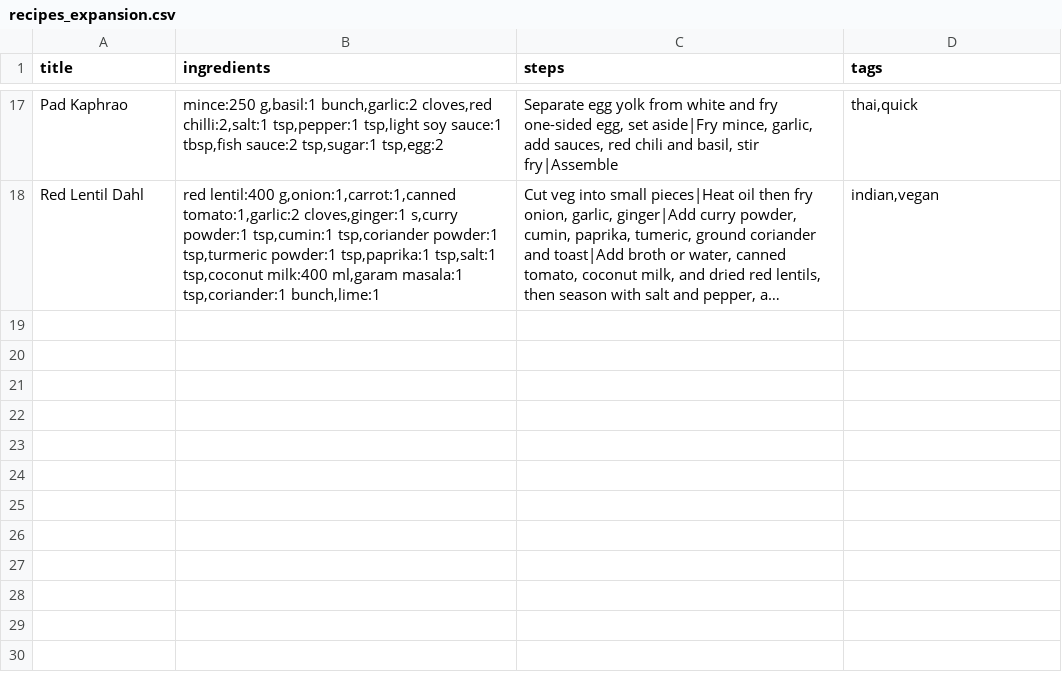
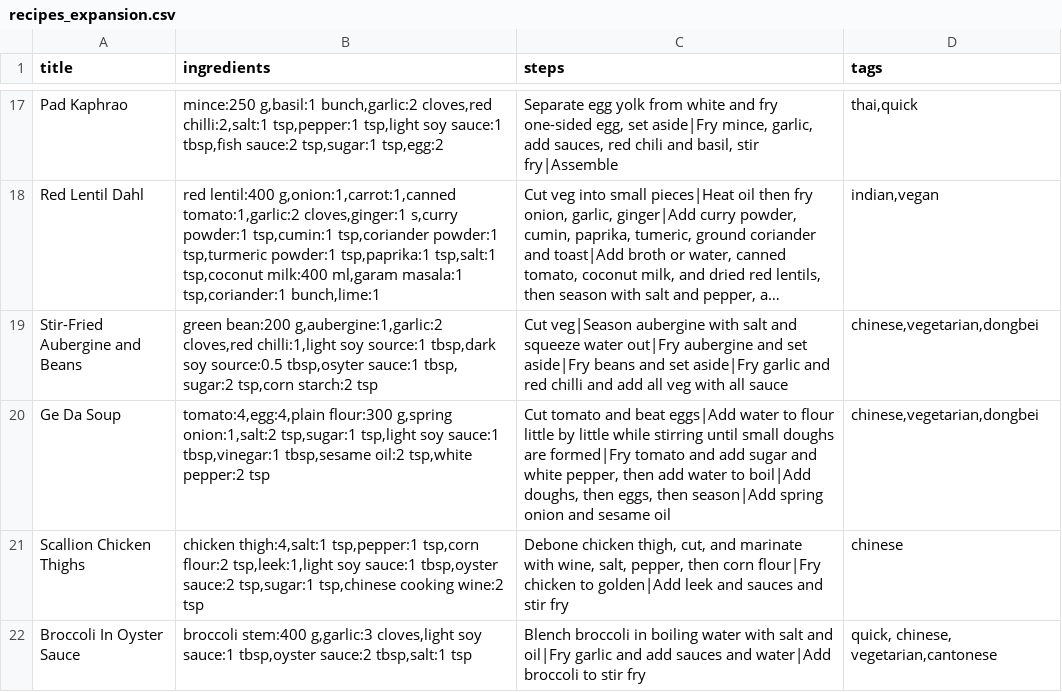
Before and after one commit to RosiTea/recipe-drawer, a CSV file: recipes_expansion.csv, drawn as a sheet; only a part is shown, gaps mark what is left out; long unchanged cells end in …; the diff covers the shown part only; the diff names each change by its address in the sheet, - before the commit and + after, or states it on an @@ line.

Commit message:
recipe expansion 25-10-10

```diff
--- a/recipes_expansion.csv
+++ b/recipes_expansion.csv
+row 19: Stir-Fried Aubergine and Beans | green bean:200 g,aubergine:1,garlic:2 cloves,red chilli:1,light soy source:1 tbsp,dark soy source:0.5 tbsp,osyter sauce:1 tbsp, sugar:2 tsp,corn starch:2 tsp | Cut veg|Season aubergine with salt and squeeze water out|Fry aubergine and set aside|Fry beans and set aside|Fry garlic and red chilli and add all veg with all sauce | chinese,vegetarian,dongbei
+row 20: Ge Da Soup | tomato:4,egg:4,plain flour:300 g,spring onion:1,salt:2 tsp,sugar:1 tsp,light soy sauce:1 tbsp,vinegar:1 tbsp,sesame oil:2 tsp,white pepper:2 tsp | Cut tomato and beat eggs|Add water to flour little by little while stirring until small doughs are formed|Fry tomato and add sugar and white pepper, then add water to boil|Add doughs, then eggs, then season|Add spring onion and sesame oil | chinese,vegetarian,dongbei
+row 21: Scallion Chicken Thighs | chicken thigh:4,salt:1 tsp,pepper:1 tsp,corn flour:2 tsp,leek:1,light soy sauce:1 tbsp,oyster sauce:2 tsp,sugar:1 tsp,chinese cooking wine:2 tsp | Debone chicken thigh, cut, and marinate with wine, salt, pepper, then corn flour|Fry chicken to golden|Add leek and sauces and stir fry | chinese
+row 22: Broccoli In Oyster Sauce | broccoli stem:400 g,garlic:3 cloves,light soy sauce:1 tbsp,oyster sauce:2 tbsp,salt:1 tsp | Blench broccoli in boiling water with salt and oil|Fry garlic and add sauces and water|Add broccoli to stir fry | quick, chinese, vegetarian,cantonese
```
Also changed, not shown: 3 added rows and 1 edited cell elsewhere in this file.
